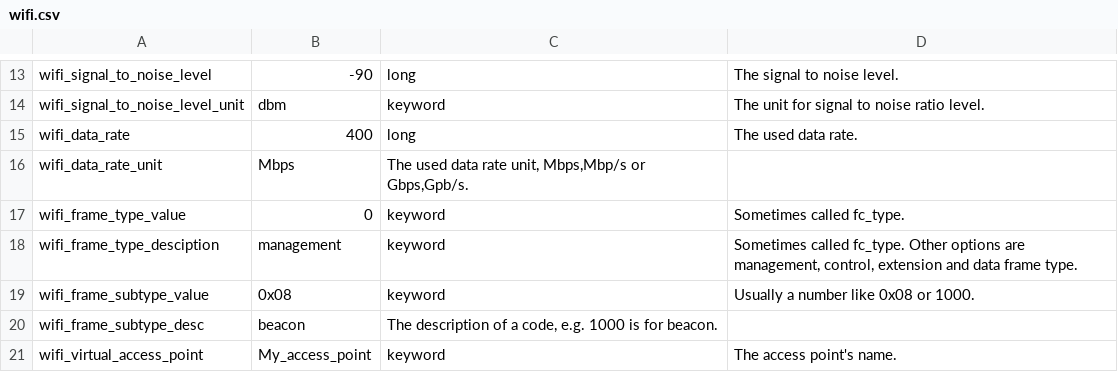
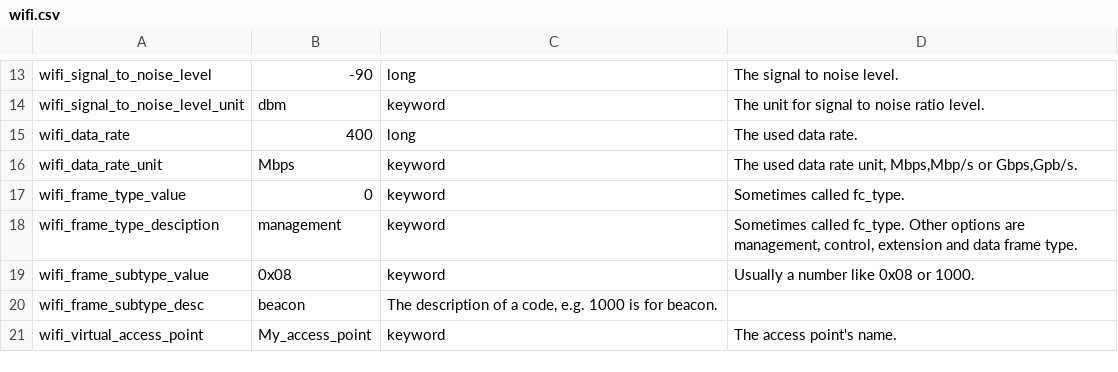
Before and after one commit to Graylog2/graylog-schema, a CSV file: source/schema/entities/wifi.csv, drawn as a sheet; only a part is shown, gaps mark what is left out.

Commit message:
Update wifi.csv
fixed line 16

```diff
--- a/source/schema/entities/wifi.csv
+++ b/source/schema/entities/wifi.csv
@@ -15,3 +15,3 @@
 "wifi_data_rate","400","long","The used data rate."
-"wifi_data_rate_unit","Mbps","The used data rate unit, Mbps,Mbp/s or Gbps,Gpb/s."
+"wifi_data_rate_unit","Mbps","keyword","The used data rate unit, Mbps,Mbp/s or Gbps,Gpb/s."
 "wifi_frame_type_value","0","keyword","Sometimes called fc_type."
```
